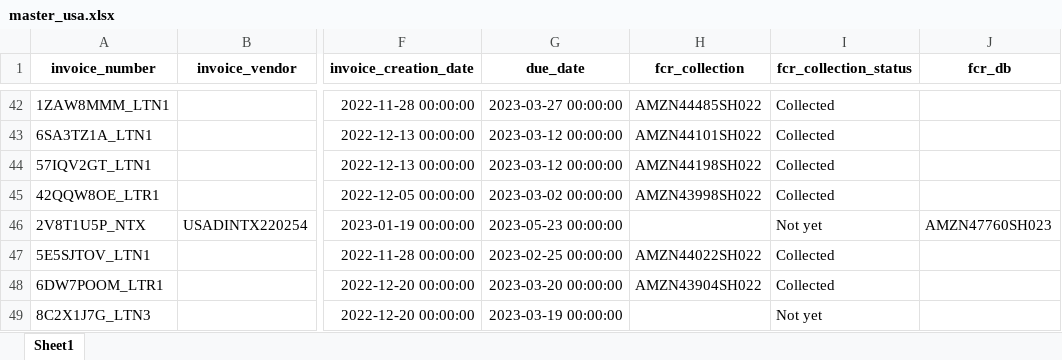
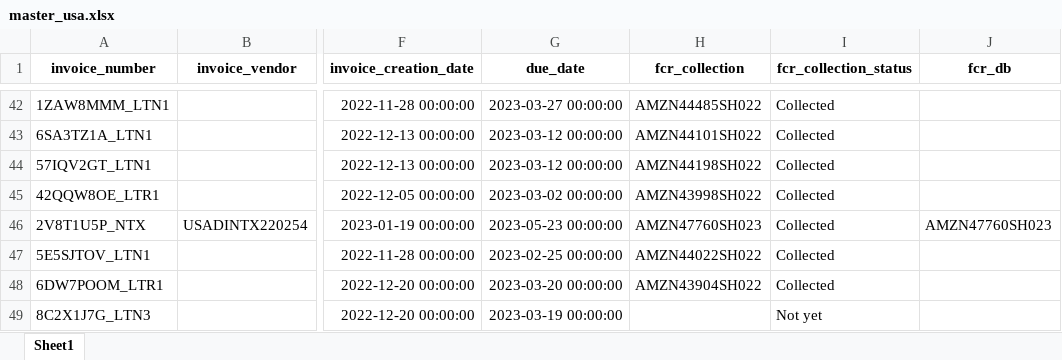
Before and after one commit to duy612/yes4all_invoice, an Excel workbook: master_usa.xlsx, sheet Sheet1, drawn as a sheet; only a part is shown, gaps mark what is left out; values as stored, in another font and other column widths than the file's, no borders; the diff names each change by its address in the sheet, - before the commit and + after, or states it on an @@ line.

```diff
--- a/master_usa.xlsx (sheet Sheet1)
+++ b/master_usa.xlsx (sheet Sheet1)
-H46 (fcr_collection): (empty)
+H46 (fcr_collection): AMZN47760SH023
-I46 (fcr_collection_status): Not yet
+I46 (fcr_collection_status): Collected
```
Also changed, not shown: master_inter.xlsx, mirror.xlsx, 1 other file.
